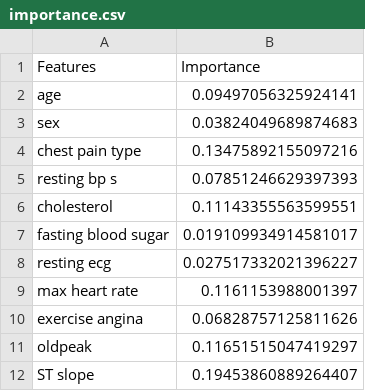
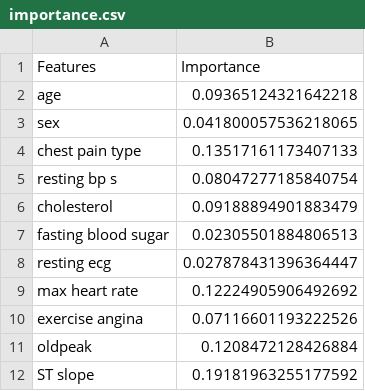
Before and after one commit to Iona-401/United-Mentor-Internship-Projects, a CSV file: Heart Disease/importance.csv, drawn as a sheet.

Commit message:
Heart Disease Code Modified

```diff
--- a/Heart Disease/importance.csv
+++ b/Heart Disease/importance.csv
@@ -1,12 +1,12 @@
 Features,Importance
-age,0.09497056325924141
-sex,0.03824049689874683
-chest pain type,0.13475892155097216
-resting bp s,0.07851246629397393
-cholesterol,0.11143355563599551
-fasting blood sugar,0.019109934914581017
-resting ecg,0.027517332021396227
-max heart rate,0.1161153988001397
-exercise angina,0.06828757125811626
-oldpeak,0.11651515047419297
-ST slope,0.19453860889264407
+age,0.09365124321642218
+sex,0.041800057536218065
+chest pain type,0.13517161173407133
+resting bp s,0.08047277185840754
+cholesterol,0.09188894901883479
+fasting blood sugar,0.02305501884806513
+resting ecg,0.027878431396364447
+max heart rate,0.12224905906492692
+exercise angina,0.07116601193222526
+oldpeak,0.1208472128426884
+ST slope,0.19181963255177592
```
Also changed, not shown: 1 other file.
